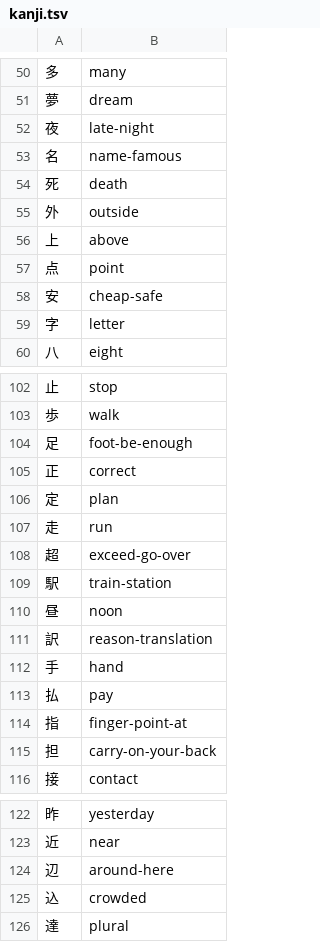
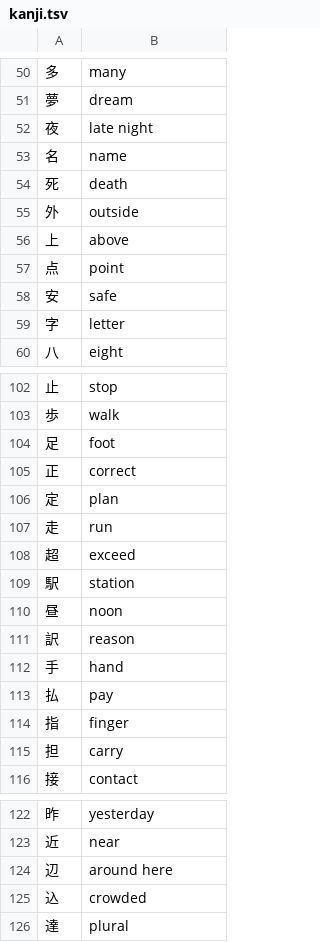
Before and after one commit to kavinvin/japanese, a TSV file: kanji.tsv, drawn as a sheet; only a part is shown, gaps mark what is left out; the diff covers the shown part only.

```diff
--- a/kanji.tsv
+++ b/kanji.tsv
@@ -51,4 +51,4 @@
 夢	dream
-夜	late-night
-名	name-famous
+夜	late night
+名	name
 死	death
@@ -57,3 +57,3 @@
 点	point
-安	cheap-safe
+安	safe
 字	letter
@@ -103,3 +103,3 @@
 歩	walk
-足	foot-be-enough
+足	foot
 正	correct
@@ -107,10 +107,10 @@
 走	run
-超	exceed-go-over
-駅	train-station
+超	exceed
+駅	station
 昼	noon
-訳	reason-translation
+訳	reason
 手	hand
 払	pay
-指	finger-point-at
-担	carry-on-your-back
+指	finger
+担	carry
 接	contact
@@ -123,3 +123,3 @@
 近	near
-辺	around-here
+辺	around here
 込	crowded
```
Also changed, not shown: 16 edited cells elsewhere in this file.
